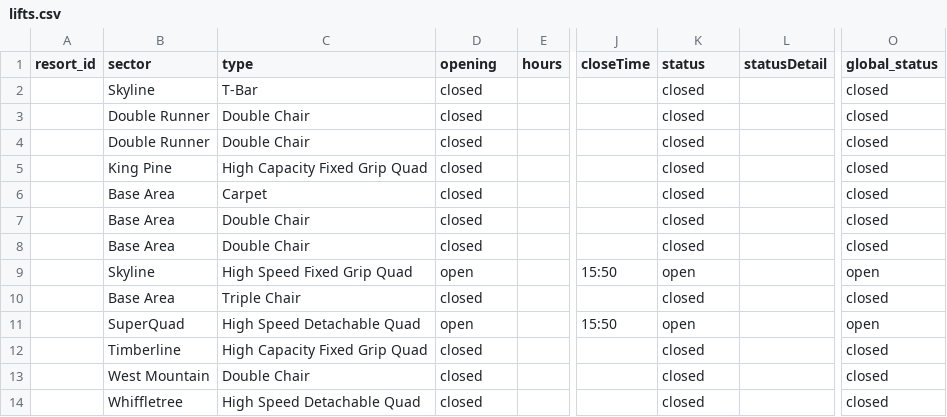
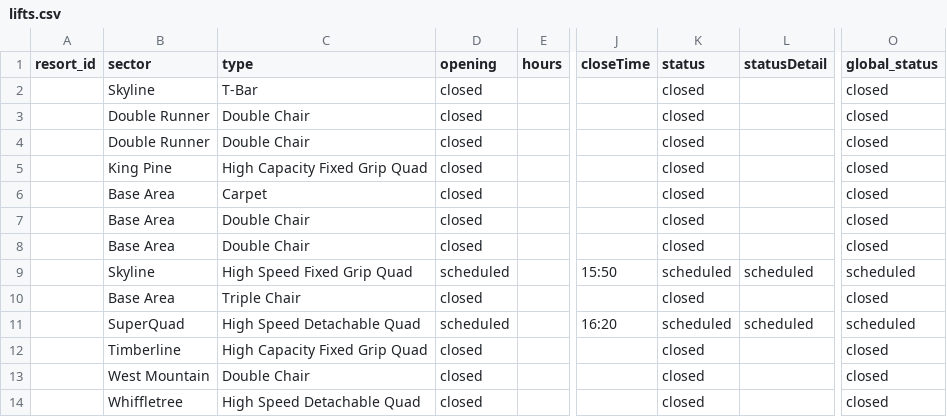
Before and after one commit to abkfenris/sugarloaf, a CSV file: lifts.csv, drawn as a sheet; only a part is shown, gaps mark what is left out; the diff names each change by its address in the sheet, - before the commit and + after, or states it on an @@ line.

```diff
--- a/lifts.csv
+++ b/lifts.csv
-D9 (opening): open
+D9 (opening): scheduled
-K9 (status): open
+K9 (status): scheduled
-L9 (statusDetail): (empty)
+L9 (statusDetail): scheduled
-O9 (global_status): open
+O9 (global_status): scheduled
-D11 (opening): open
+D11 (opening): scheduled
-J11 (closeTime): 15:50
+J11 (closeTime): 16:20
-K11 (status): open
+K11 (status): scheduled
-L11 (statusDetail): (empty)
+L11 (statusDetail): scheduled
-O11 (global_status): open
+O11 (global_status): scheduled
```
Also changed, not shown: trails.csv, 1 other file.
